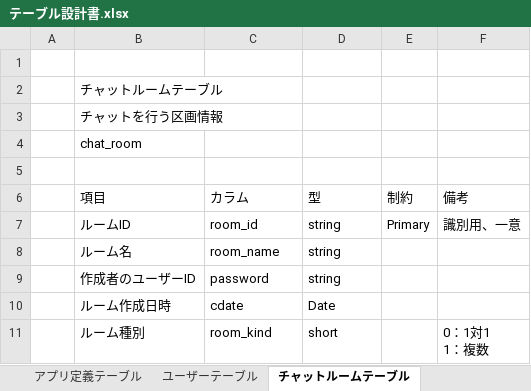
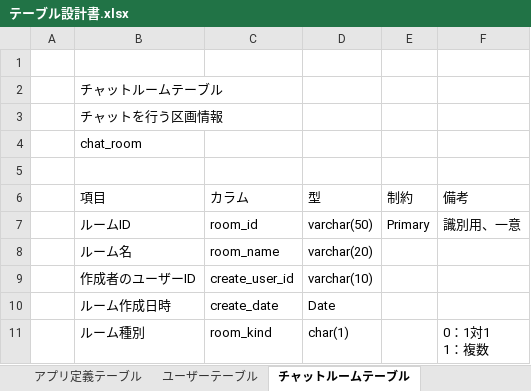
Before and after one commit to inakuuun/IksInfoShare, an Excel workbook: 基本設計/DB設計/テーブル設計書.xlsx, sheet チャットルームテーブル, drawn as a sheet; values as stored, in another font and other column widths than the file's, no borders; the diff names each change by its address in the sheet, - before the commit and + after, or states it on an @@ line.

```diff
--- a/基本設計/DB設計/テーブル設計書.xlsx (sheet チャットルームテーブル)
+++ b/基本設計/DB設計/テーブル設計書.xlsx (sheet チャットルームテーブル)
-D7 (型): string
+D7 (型): varchar(50)
-D8 (型): string
+D8 (型): varchar(20)
-C9 (カラム): password
+C9 (カラム): create_user_id
-D9 (型): string
+D9 (型): varchar(10)
-C10 (カラム): cdate
+C10 (カラム): create_date
-D11 (型): short
+D11 (型): char(1)
```
Also changed, not shown: sheet チャットメッセージテーブル, sheet ユーザーテーブル, sheet アプリ定義テーブル, sheet チャットルームメンバーテーブル.
